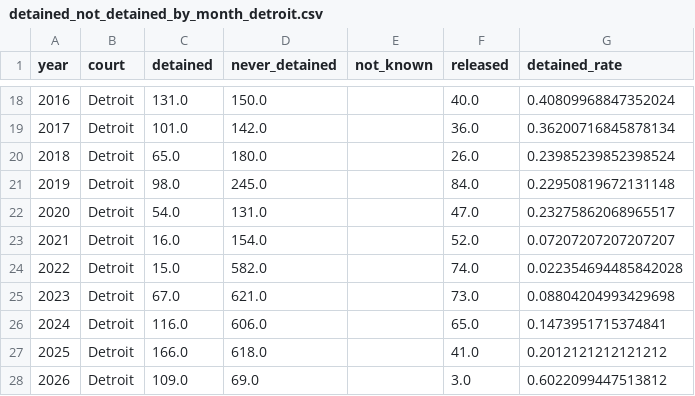
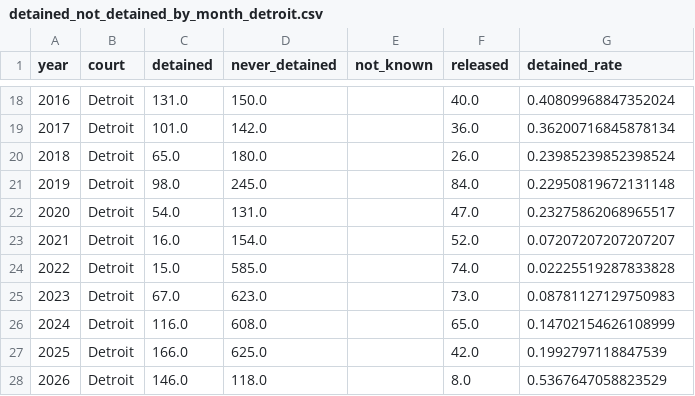
Before and after one commit to bw-data-reporter/asylum-denial-rates-nicar26, a CSV file: data/detained_not_detained_by_month_detroit.csv, drawn as a sheet; only a part is shown, gaps mark what is left out.

```diff
--- a/data/detained_not_detained_by_month_detroit.csv
+++ b/data/detained_not_detained_by_month_detroit.csv
@@ -23,6 +23,6 @@ year,court,detained,never_detained,not_known,released,detained_rate
 2021,Detroit,16.0,154.0,,52.0,0.07207207207207207
-2022,Detroit,15.0,582.0,,74.0,0.022354694485842028
-2023,Detroit,67.0,621.0,,73.0,0.08804204993429698
-2024,Detroit,116.0,606.0,,65.0,0.1473951715374841
-2025,Detroit,166.0,618.0,,41.0,0.2012121212121212
-2026,Detroit,109.0,69.0,,3.0,0.6022099447513812
+2022,Detroit,15.0,585.0,,74.0,0.02225519287833828
+2023,Detroit,67.0,623.0,,73.0,0.08781127129750983
+2024,Detroit,116.0,608.0,,65.0,0.14702154626108999
+2025,Detroit,166.0,625.0,,42.0,0.1992797118847539
+2026,Detroit,146.0,118.0,,8.0,0.5367647058823529
```
Also changed, not shown: data/asylum_by_month_recent.csv, data/exported/master_custody.csv, 9 other files.
